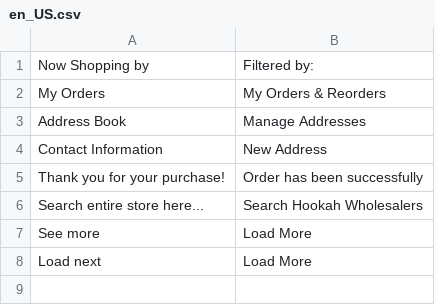
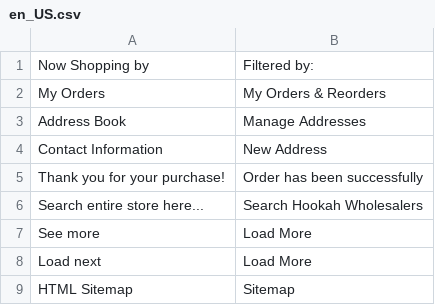
Before and after one commit to mohanmoni700/south, a CSV file: app/design/frontend/Alfakher/hookahwholesalers/i18n/en_US.csv, drawn as a sheet; the diff names each change by its address in the sheet, - before the commit and + after, or states it on an @@ line.

```diff
--- a/app/design/frontend/Alfakher/hookahwholesalers/i18n/en_US.csv
+++ b/app/design/frontend/Alfakher/hookahwholesalers/i18n/en_US.csv
+row 9: HTML Sitemap | Sitemap
```
Also changed, not shown: 4 other files.
